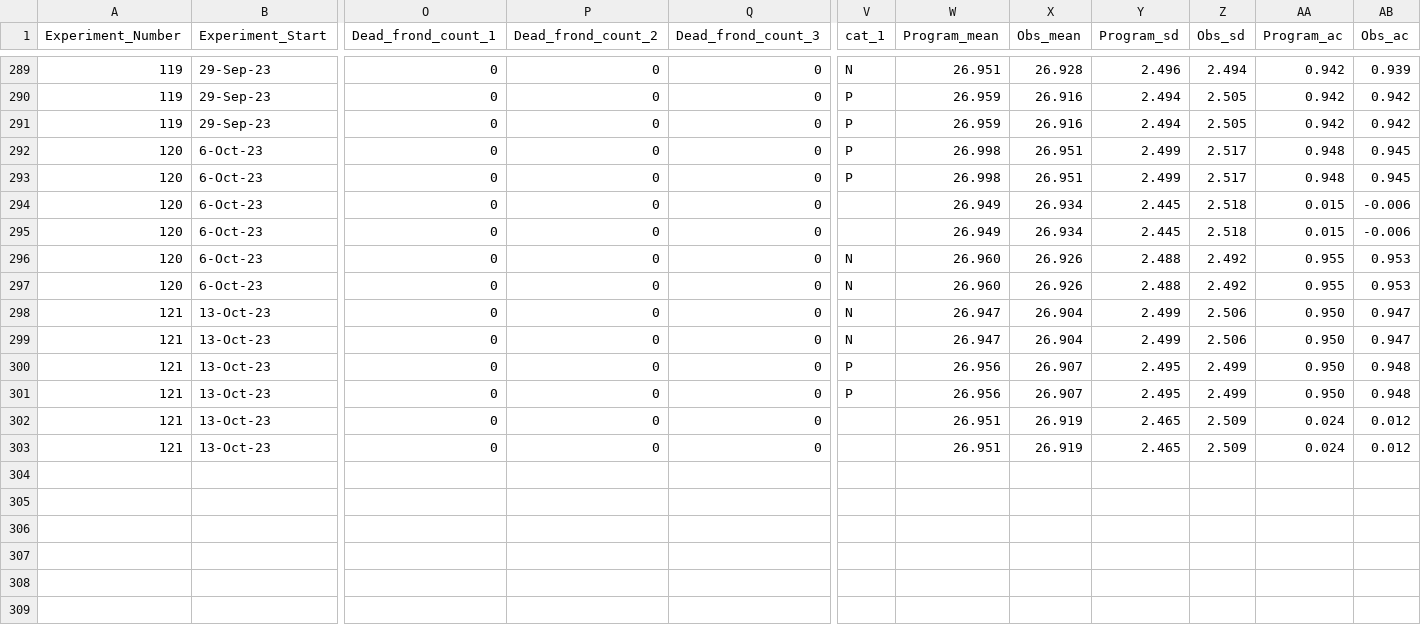
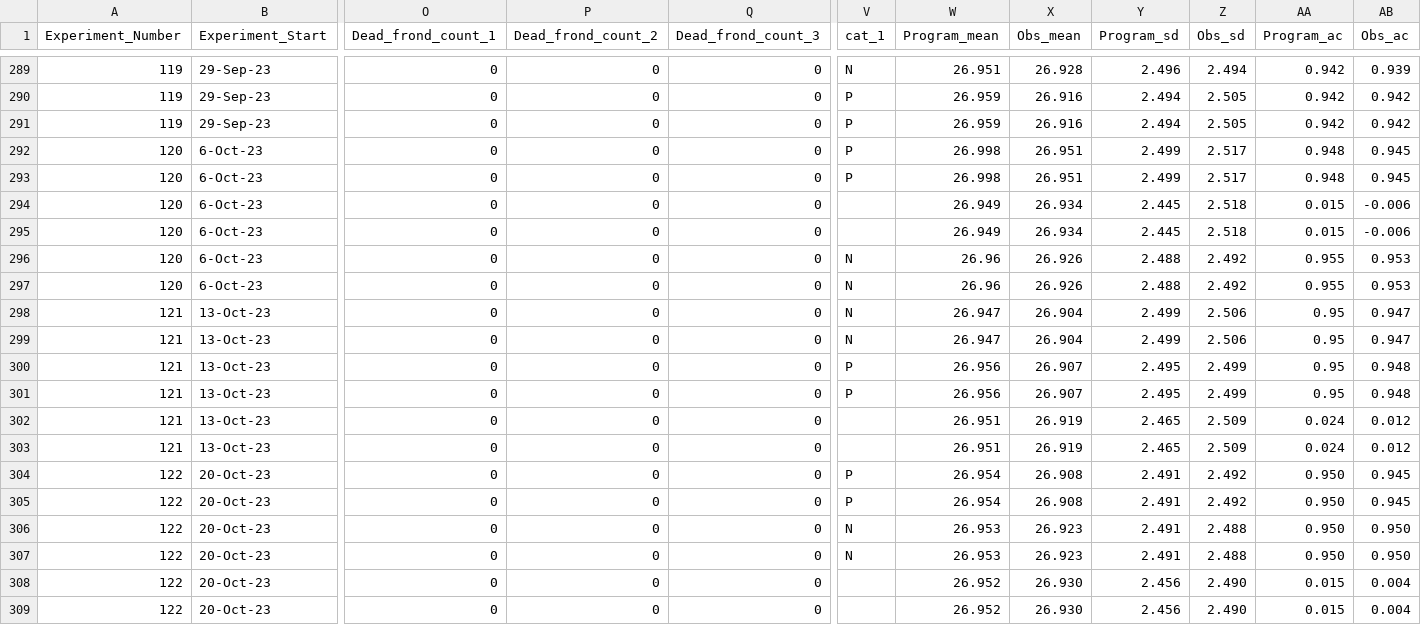
Before and after one commit to Cuddington-Lab/thermal-experiments, a CSV file: dataset_autocorrelation_2022-2023.csv, drawn as a sheet; only a part is shown, gaps mark what is left out; rows hold the shown columns only; the diff covers the shown part only; the diff names each change by its address in the sheet, - before the commit and + after, or states it on an @@ line.

Commit message:
Add files via upload

```diff
--- a/dataset_autocorrelation_2022-2023.csv
+++ b/dataset_autocorrelation_2022-2023.csv
-W296:W297 (Program_mean): 26.960
+W296:W297 (Program_mean): 26.96
-AA298:AA301 (Program_ac): 0.950
+AA298:AA301 (Program_ac): 0.95
+row 304: 122 | 20-Oct-23 | 0 | 0 | 0 | P | 26.954 | 26.908 | 2.491 | 2.492 | 0.950 | 0.945
+row 305: 122 | 20-Oct-23 | 0 | 0 | 0 | P | 26.954 | 26.908 | 2.491 | 2.492 | 0.950 | 0.945
+row 306: 122 | 20-Oct-23 | 0 | 0 | 0 | N | 26.953 | 26.923 | 2.491 | 2.488 | 0.950 | 0.950
+row 307: 122 | 20-Oct-23 | 0 | 0 | 0 | N | 26.953 | 26.923 | 2.491 | 2.488 | 0.950 | 0.950
+row 308: 122 | 20-Oct-23 | 0 | 0 | 0 |  | 26.952 | 26.930 | 2.456 | 2.490 | 0.015 | 0.004
+row 309: 122 | 20-Oct-23 | 0 | 0 | 0 |  | 26.952 | 26.930 | 2.456 | 2.490 | 0.015 | 0.004
```
Also changed, not shown: 12 edited cells elsewhere in this file.
